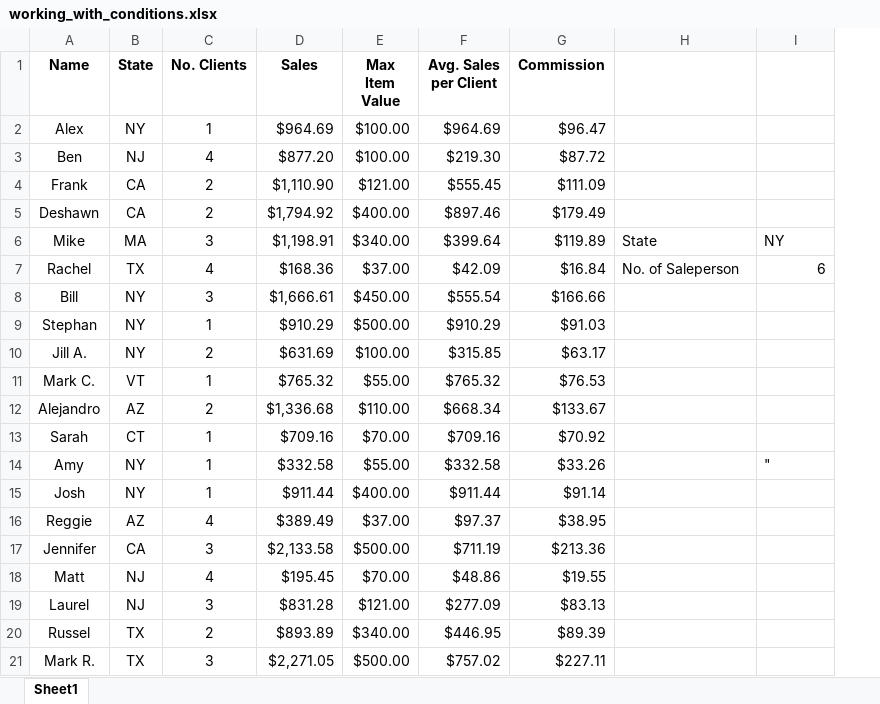
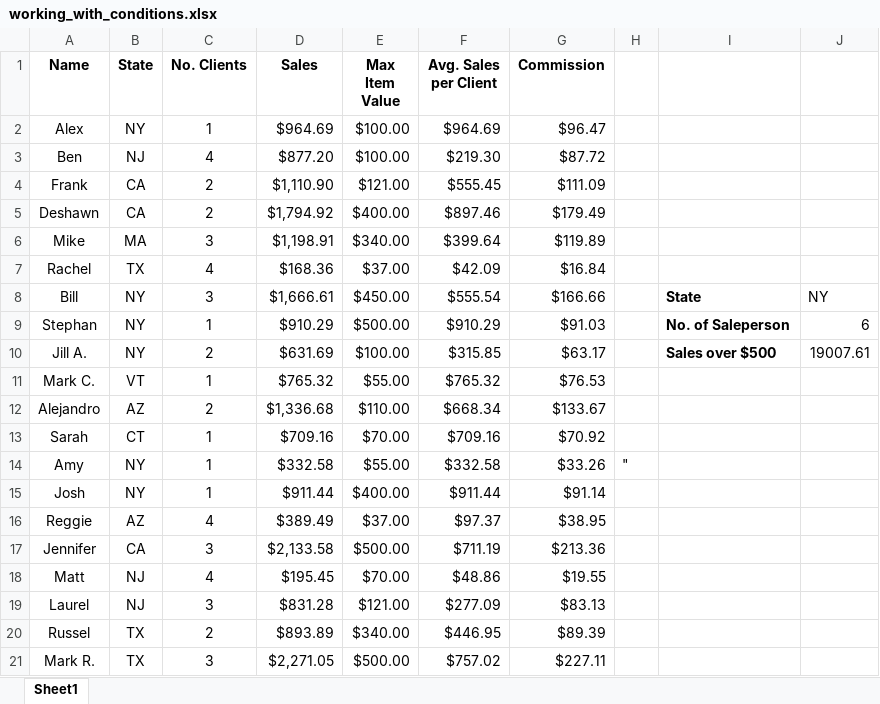
Before and after one commit to RosemaryOjwang/Working-with--Conditions, an Excel workbook: working_with_conditions.xlsx, sheet Sheet1, drawn as a sheet; values as stored, in another font and other column widths than the file's, no borders; addresses are those after the commit; the diff names each change by its address in the sheet, - before the commit and + after, or states it on an @@ line.

Commit message:
create sum of all sales more than 00 using SUMIF function

```diff
--- a/working_with_conditions.xlsx (sheet Sheet1)
+++ b/working_with_conditions.xlsx (sheet Sheet1)
+column H, row 14: "
-I6: State
+I6: (empty)
-J6: NY
+J6: (empty)
-I7: No. of Saleperson
+I7: (empty)
-J7: 6
+J7: (empty)
-I8: (empty)
+I8: State
-J8: (empty)
+J8: NY
-I9: (empty)
+I9: No. of Saleperson
-J9: (empty)
+J9: 6
-I10: (empty)
+I10: Sales over $500
-J10: (empty)
+J10: 19007.61
-J14: "
+J14: (empty)
```
Also changed, not shown: 1 other file.
